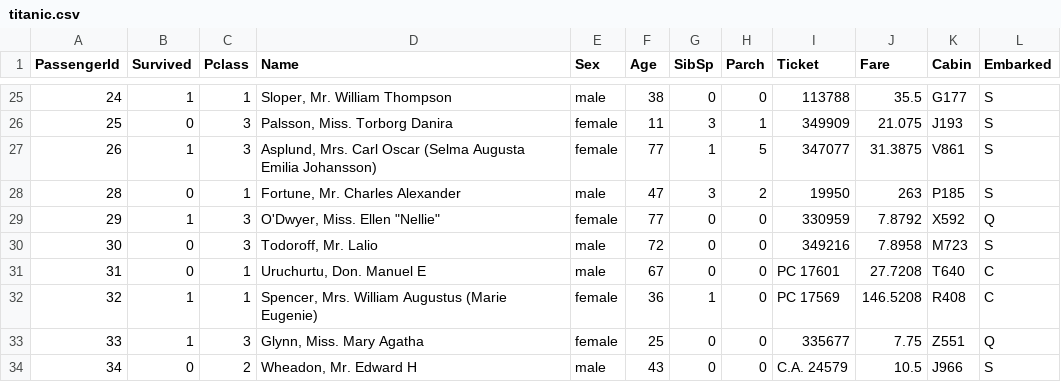
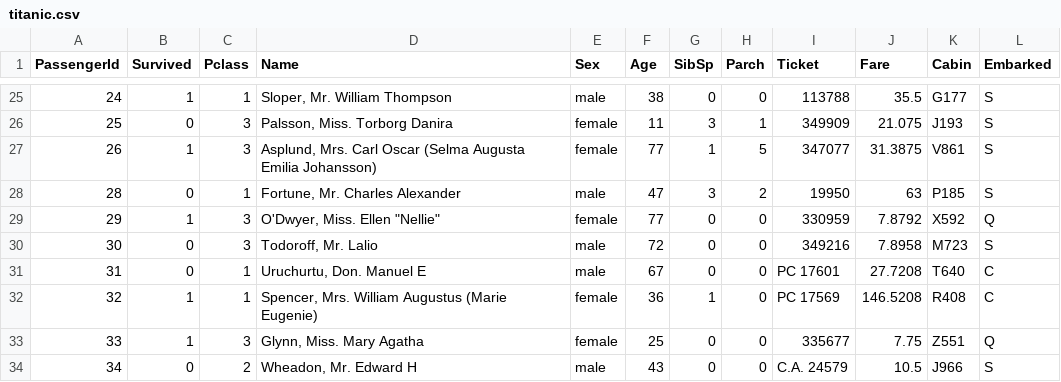
Before and after one commit to ulisesadrian/titanic, a CSV file: titanic.csv, drawn as a sheet; only a part is shown, gaps mark what is left out.

Commit message:
Add files via upload

```diff
--- a/titanic.csv
+++ b/titanic.csv
@@ -27,3 +27,3 @@ PassengerId,Survived,Pclass,Name,Sex,Age,SibSp,Parch,Ticket,Fare,Cabin,Embarked
 26,1,3,"Asplund, Mrs. Carl Oscar (Selma Augusta Emilia Johansson)",female,77,1,5,347077,31.3875,V861,S
-28,0,1,"Fortune, Mr. Charles Alexander",male,47,3,2,19950,263,P185,S
+28,0,1,"Fortune, Mr. Charles Alexander",male,47,3,2,19950,63,P185,S
 29,1,3,"O'Dwyer, Miss. Ellen ""Nellie""",female,77,0,0,330959,7.8792,X592,Q
```
